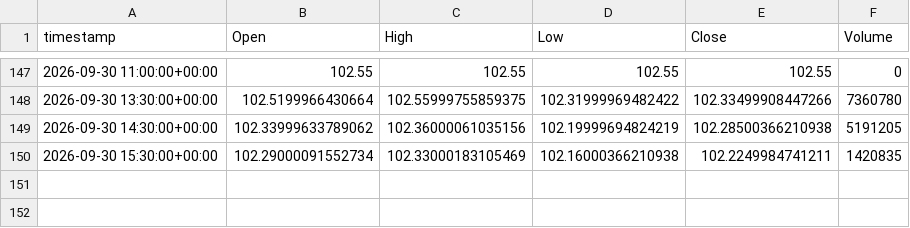
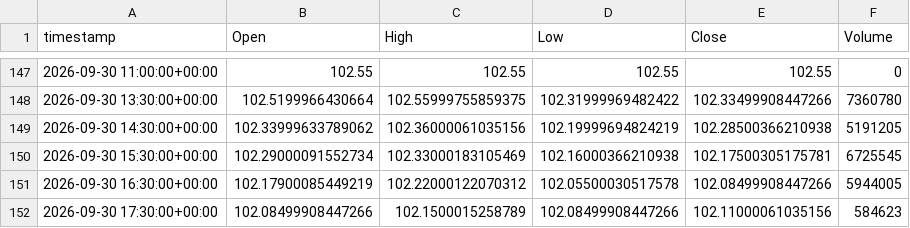
Before and after one commit to evsayar33-oss/tier1_quant_terminal, a CSV file: ohlcv_history/LQD.csv, drawn as a sheet; only a part is shown, gaps mark what is left out.

```diff
--- a/ohlcv_history/LQD.csv
+++ b/ohlcv_history/LQD.csv
@@ -149,2 +149,4 @@ timestamp,Open,High,Low,Close,Volume
 2026-09-30 14:30:00+00:00,102.33999633789062,102.36000061035156,102.19999694824219,102.28500366210938,5191205
-2026-09-30 15:30:00+00:00,102.29000091552734,102.33000183105469,102.16000366210938,102.2249984741211,1420835
+2026-09-30 15:30:00+00:00,102.29000091552734,102.33000183105469,102.16000366210938,102.17500305175781,6725545
+2026-09-30 16:30:00+00:00,102.17900085449219,102.22000122070312,102.05500030517578,102.08499908447266,5944005
+2026-09-30 17:30:00+00:00,102.08499908447266,102.1500015258789,102.08499908447266,102.11000061035156,584623
```
Also changed, not shown: ohlcv_history/RSP.csv, ohlcv_history/SHY.csv, 49 other files.
